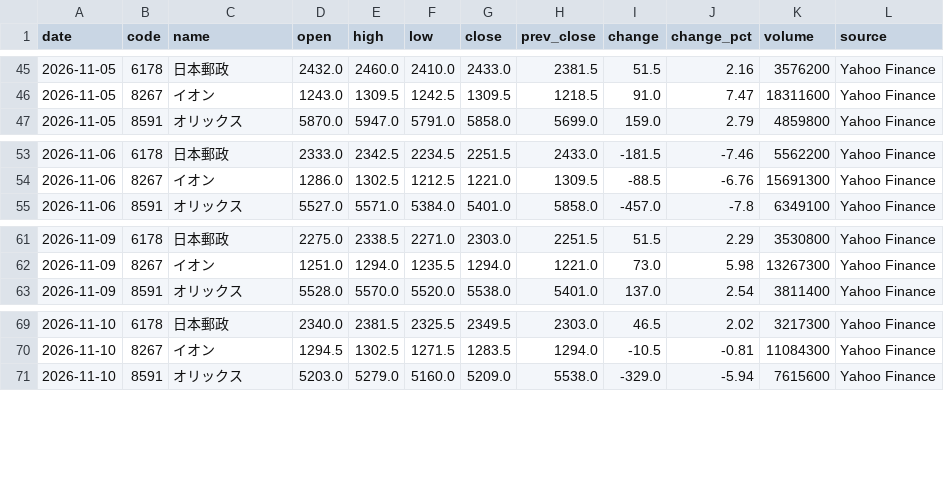
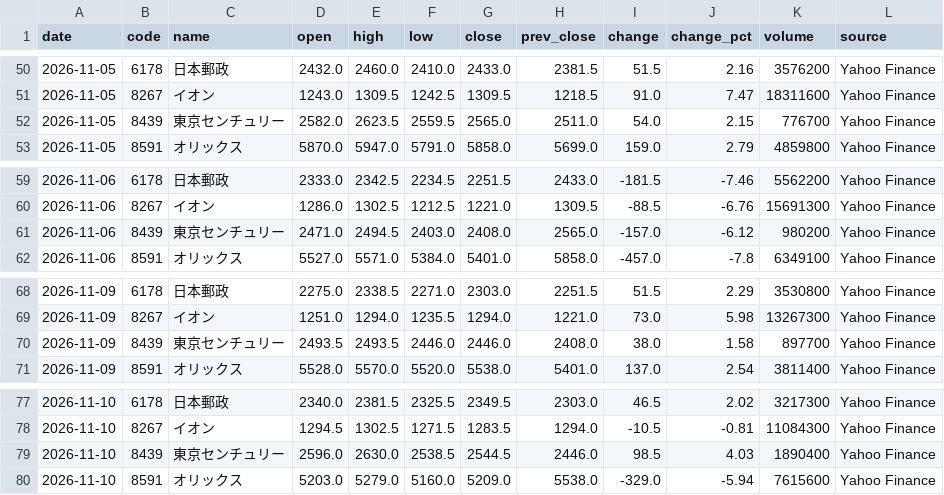
Before and after one commit to yuni10001/kabuka, a CSV file: data/history.csv, drawn as a sheet; only a part is shown, gaps mark what is left out; the diff covers the shown part only; the diff names each change by its address in the sheet, - before the commit and + after, or states it on an @@ line.

```diff
--- a/data/history.csv
+++ b/data/history.csv
+row 52: 2026-11-05 | 8439 | 東京センチュリー | 2582.0 | 2623.5 | 2559.5 | 2565.0 | 2511.0 | 54.0 | 2.15 | 776700 | Yahoo Finance
+row 61: 2026-11-06 | 8439 | 東京センチュリー | 2471.0 | 2494.5 | 2403.0 | 2408.0 | 2565.0 | -157.0 | -6.12 | 980200 | Yahoo Finance
+row 70: 2026-11-09 | 8439 | 東京センチュリー | 2493.5 | 2493.5 | 2446.0 | 2446.0 | 2408.0 | 38.0 | 1.58 | 897700 | Yahoo Finance
+row 79: 2026-11-10 | 8439 | 東京センチュリー | 2596.0 | 2630.0 | 2538.5 | 2544.5 | 2446.0 | 98.5 | 4.03 | 1890400 | Yahoo Finance
```
Also changed, not shown: 5 added rows elsewhere in this file, 1 other file.
